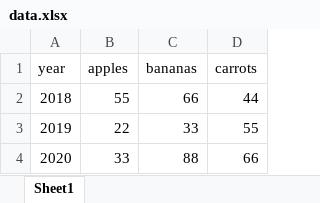
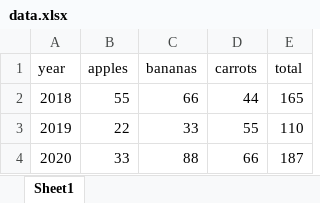
Before and after one commit to HandsOnDataViz/book, an Excel workbook: data/data.xlsx, sheet Sheet1, drawn as a sheet; values as stored, in another font and other column widths than the file's, no borders; the diff names each change by its address in the sheet, - before the commit and + after, or states it on an @@ line.

```diff
--- a/data/data.xlsx (sheet Sheet1)
+++ b/data/data.xlsx (sheet Sheet1)
+column E (total), rows 2-4: 165 | 110 | 187
```
Also changed, not shown: 13 other files.
